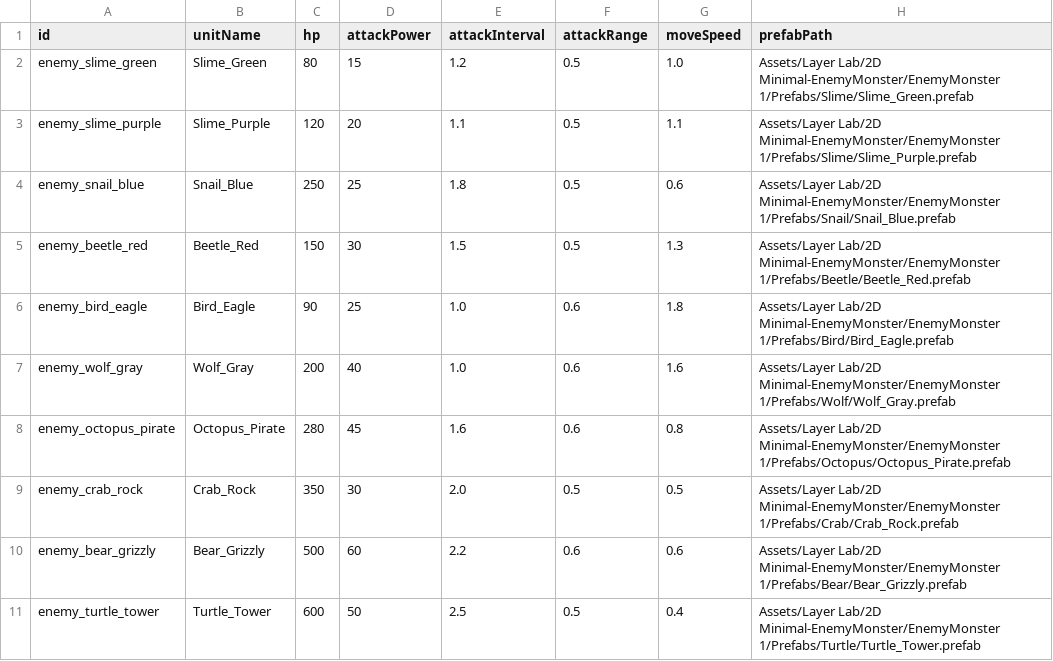
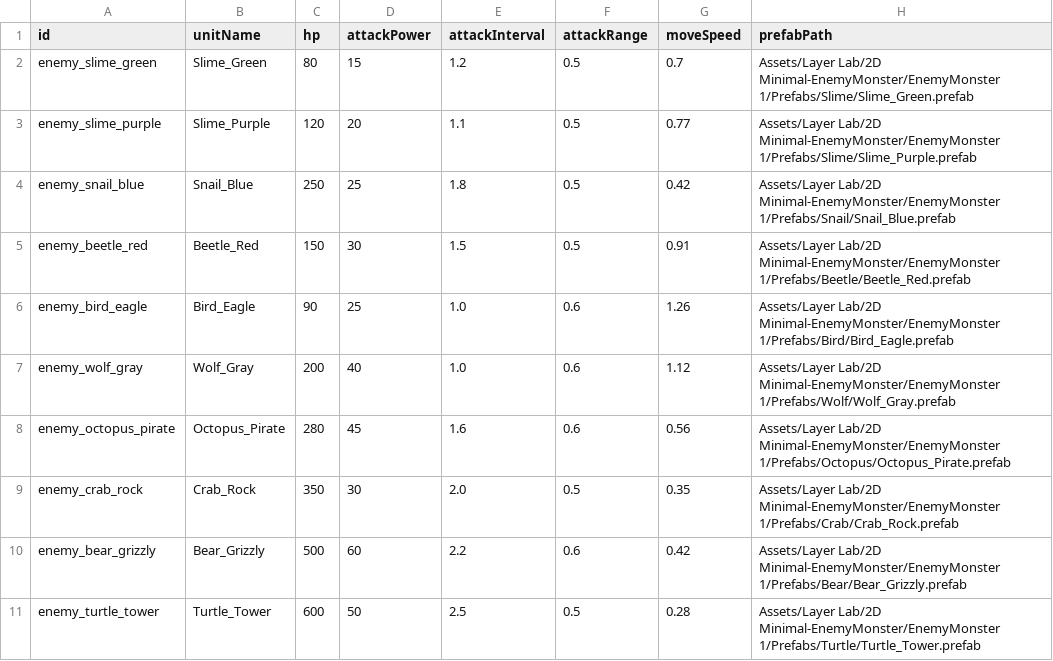
Before and after one commit to Jeonhyeongwoo1/fd_defense_client, a CSV file: Assets/Game/03.Resources/Data/Sheets/EnemyData.csv, drawn as a sheet.

```diff
--- a/Assets/Game/03.Resources/Data/Sheets/EnemyData.csv
+++ b/Assets/Game/03.Resources/Data/Sheets/EnemyData.csv
@@ -1,11 +1,11 @@
 id,unitName,hp,attackPower,attackInterval,attackRange,moveSpeed,prefabPath
-enemy_slime_green,Slime_Green,80,15,1.2,0.5,1.0,Assets/Layer Lab/2D Minimal-EnemyMonster/EnemyMonster 1/Prefabs/Slime/Slime_Green.prefab
-enemy_slime_purple,Slime_Purple,120,20,1.1,0.5,1.1,Assets/Layer Lab/2D Minimal-EnemyMonster/EnemyMonster 1/Prefabs/Slime/Slime_Purple.prefab
-enemy_snail_blue,Snail_Blue,250,25,1.8,0.5,0.6,Assets/Layer Lab/2D Minimal-EnemyMonster/EnemyMonster 1/Prefabs/Snail/Snail_Blue.prefab
-enemy_beetle_red,Beetle_Red,150,30,1.5,0.5,1.3,Assets/Layer Lab/2D Minimal-EnemyMonster/EnemyMonster 1/Prefabs/Beetle/Beetle_Red.prefab
-enemy_bird_eagle,Bird_Eagle,90,25,1.0,0.6,1.8,Assets/Layer Lab/2D Minimal-EnemyMonster/EnemyMonster 1/Prefabs/Bird/Bird_Eagle.prefab
-enemy_wolf_gray,Wolf_Gray,200,40,1.0,0.6,1.6,Assets/Layer Lab/2D Minimal-EnemyMonster/EnemyMonster 1/Prefabs/Wolf/Wolf_Gray.prefab
-enemy_octopus_pirate,Octopus_Pirate,280,45,1.6,0.6,0.8,Assets/Layer Lab/2D Minimal-EnemyMonster/EnemyMonster 1/Prefabs/Octopus/Octopus_Pirate.prefab
-enemy_crab_rock,Crab_Rock,350,30,2.0,0.5,0.5,Assets/Layer Lab/2D Minimal-EnemyMonster/EnemyMonster 1/Prefabs/Crab/Crab_Rock.prefab
-enemy_bear_grizzly,Bear_Grizzly,500,60,2.2,0.6,0.6,Assets/Layer Lab/2D Minimal-EnemyMonster/EnemyMonster 1/Prefabs/Bear/Bear_Grizzly.prefab
-enemy_turtle_tower,Turtle_Tower,600,50,2.5,0.5,0.4,Assets/Layer Lab/2D Minimal-EnemyMonster/EnemyMonster 1/Prefabs/Turtle/Turtle_Tower.prefab
+enemy_slime_green,Slime_Green,80,15,1.2,0.5,0.7,Assets/Layer Lab/2D Minimal-EnemyMonster/EnemyMonster 1/Prefabs/Slime/Slime_Green.prefab
+enemy_slime_purple,Slime_Purple,120,20,1.1,0.5,0.77,Assets/Layer Lab/2D Minimal-EnemyMonster/EnemyMonster 1/Prefabs/Slime/Slime_Purple.prefab
+enemy_snail_blue,Snail_Blue,250,25,1.8,0.5,0.42,Assets/Layer Lab/2D Minimal-EnemyMonster/EnemyMonster 1/Prefabs/Snail/Snail_Blue.prefab
+enemy_beetle_red,Beetle_Red,150,30,1.5,0.5,0.91,Assets/Layer Lab/2D Minimal-EnemyMonster/EnemyMonster 1/Prefabs/Beetle/Beetle_Red.prefab
+enemy_bird_eagle,Bird_Eagle,90,25,1.0,0.6,1.26,Assets/Layer Lab/2D Minimal-EnemyMonster/EnemyMonster 1/Prefabs/Bird/Bird_Eagle.prefab
+enemy_wolf_gray,Wolf_Gray,200,40,1.0,0.6,1.12,Assets/Layer Lab/2D Minimal-EnemyMonster/EnemyMonster 1/Prefabs/Wolf/Wolf_Gray.prefab
+enemy_octopus_pirate,Octopus_Pirate,280,45,1.6,0.6,0.56,Assets/Layer Lab/2D Minimal-EnemyMonster/EnemyMonster 1/Prefabs/Octopus/Octopus_Pirate.prefab
+enemy_crab_rock,Crab_Rock,350,30,2.0,0.5,0.35,Assets/Layer Lab/2D Minimal-EnemyMonster/EnemyMonster 1/Prefabs/Crab/Crab_Rock.prefab
+enemy_bear_grizzly,Bear_Grizzly,500,60,2.2,0.6,0.42,Assets/Layer Lab/2D Minimal-EnemyMonster/EnemyMonster 1/Prefabs/Bear/Bear_Grizzly.prefab
+enemy_turtle_tower,Turtle_Tower,600,50,2.5,0.5,0.28,Assets/Layer Lab/2D Minimal-EnemyMonster/EnemyMonster 1/Prefabs/Turtle/Turtle_Tower.prefab
```
Also changed, not shown: Assets/Game/03.Resources/Data/Sheets/BossData.csv, Assets/Game/03.Resources/Data/Sheets/StageData.csv, 22 other files.
